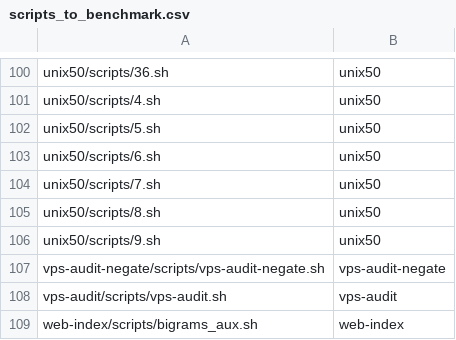
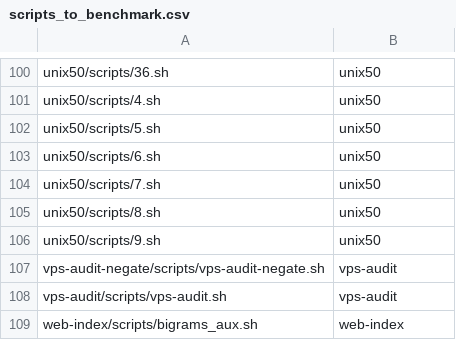
Before and after one commit to binpash/benchmarks, a CSV file: infrastructure/target/scripts_to_benchmark.csv, drawn as a sheet; only a part is shown, gaps mark what is left out.

```diff
--- a/infrastructure/target/scripts_to_benchmark.csv
+++ b/infrastructure/target/scripts_to_benchmark.csv
@@ -106,3 +106,3 @@ unix50/scripts/8.sh,unix50
 unix50/scripts/9.sh,unix50
-vps-audit-negate/scripts/vps-audit-negate.sh,vps-audit-negate
+vps-audit-negate/scripts/vps-audit-negate.sh,vps-audit
 vps-audit/scripts/vps-audit.sh,vps-audit
```
Also changed, not shown: infrastructure/target/lines_of_code.csv, infrastructure/target/nodes_in_scripts.csv, 1 other file.
